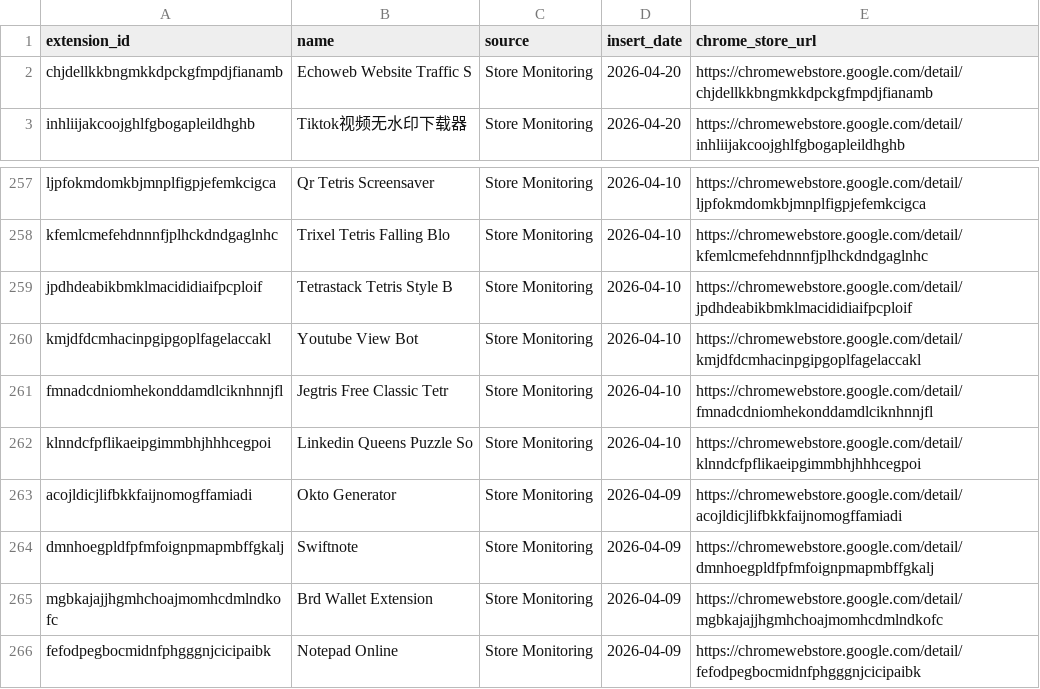
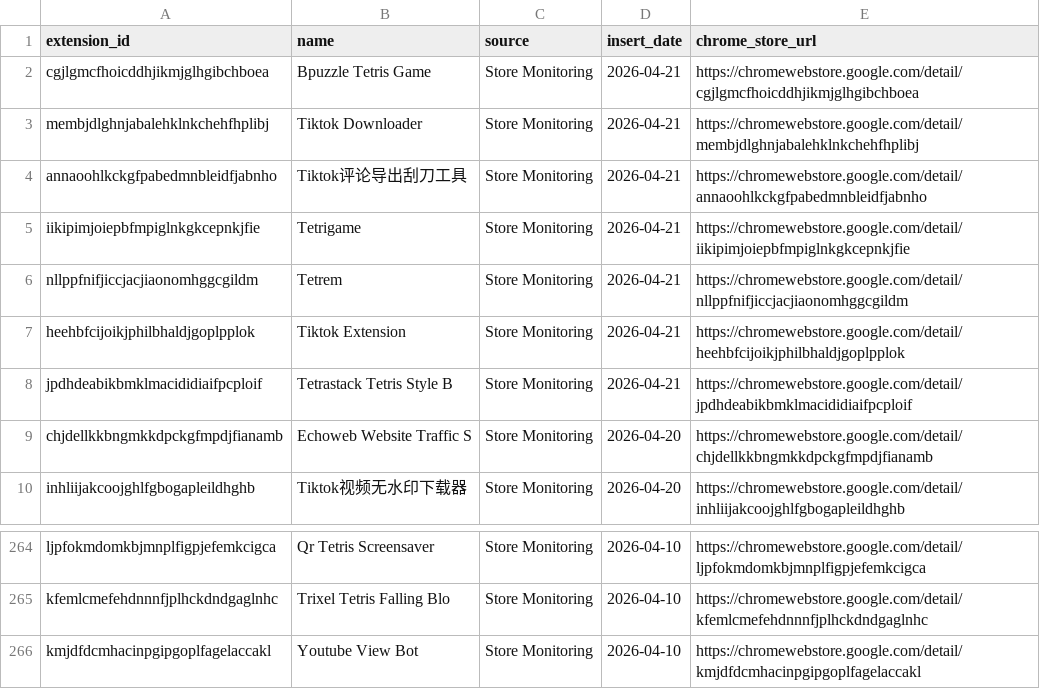
Before and after one commit to toborrm9/malicious_extension_sentry, a CSV file: threat-intel-feeds/malext_splunk_lookup.csv, drawn as a sheet; only a part is shown, gaps mark what is left out; the shorter side is filled out with more unchanged rows.

Commit message:
Ingestion Feed

```diff
--- a/threat-intel-feeds/malext_splunk_lookup.csv
+++ b/threat-intel-feeds/malext_splunk_lookup.csv
@@ -1,2 +1,9 @@
 extension_id,name,source,insert_date,chrome_store_url
+cgjlgmcfhoicddhjikmjglhgibchboea,Bpuzzle Tetris Game,Store Monitoring,2026-04-21,https://chromewebstore.google.com/detail/cgjlgmcfhoicddhjikmjglhgibchboea
+membjdlghnjabalehklnkchehfhplibj,Tiktok Downloader,Store Monitoring,2026-04-21,https://chromewebstore.google.com/detail/membjdlghnjabalehklnkchehfhplibj
+annaoohlkckgfpabedmnbleidfjabnho,Tiktok评论导出刮刀工具,Store Monitoring,2026-04-21,https://chromewebstore.google.com/detail/annaoohlkckgfpabedmnbleidfjabnho
+iikipimjoiepbfmpiglnkgkcepnkjfie,Tetrigame,Store Monitoring,2026-04-21,https://chromewebstore.google.com/detail/iikipimjoiepbfmpiglnkgkcepnkjfie
+nllppfnifjiccjacjiaonomhggcgildm,Tetrem,Store Monitoring,2026-04-21,https://chromewebstore.google.com/detail/nllppfnifjiccjacjiaonomhggcgildm
+heehbfcijoikjphilbhaldjgoplpplok,Tiktok Extension,Store Monitoring,2026-04-21,https://chromewebstore.google.com/detail/heehbfcijoikjphilbhaldjgoplpplok
+jpdhdeabikbmklmacididiaifpcploif,Tetrastack Tetris Style B,Store Monitoring,2026-04-21,https://chromewebstore.google.com/detail/jpdhdeabikbmklmacididiaifpcploif
 chjdellkkbngmkkdpckgfmpdjfianamb,Echoweb Website Traffic S,Store Monitoring,2026-04-20,https://chromewebstore.google.com/detail/chjdellkkbngmkkdpckgfmpdjfianamb
@@ -258,3 +265,2 @@ ljpfokmdomkbjmnplfigpjefemkcigca,Qr Tetris Screensaver,Store Monitoring,2026-04-
 kfemlcmefehdnnnfjplhckdndgaglnhc,Trixel Tetris Falling Blo,Store Monitoring,2026-04-10,https://chromewebstore.google.com/detail/kfemlcmefehdnnnfjplhckdndgaglnhc
-jpdhdeabikbmklmacididiaifpcploif,Tetrastack Tetris Style B,Store Monitoring,2026-04-10,https://chromewebstore.google.com/detail/jpdhdeabikbmklmacididiaifpcploif
 kmjdfdcmhacinpgipgoplfagelaccakl,Youtube View Bot,Store Monitoring,2026-04-10,https://chromewebstore.google.com/detail/kmjdfdcmhacinpgipgoplfagelaccakl
```
